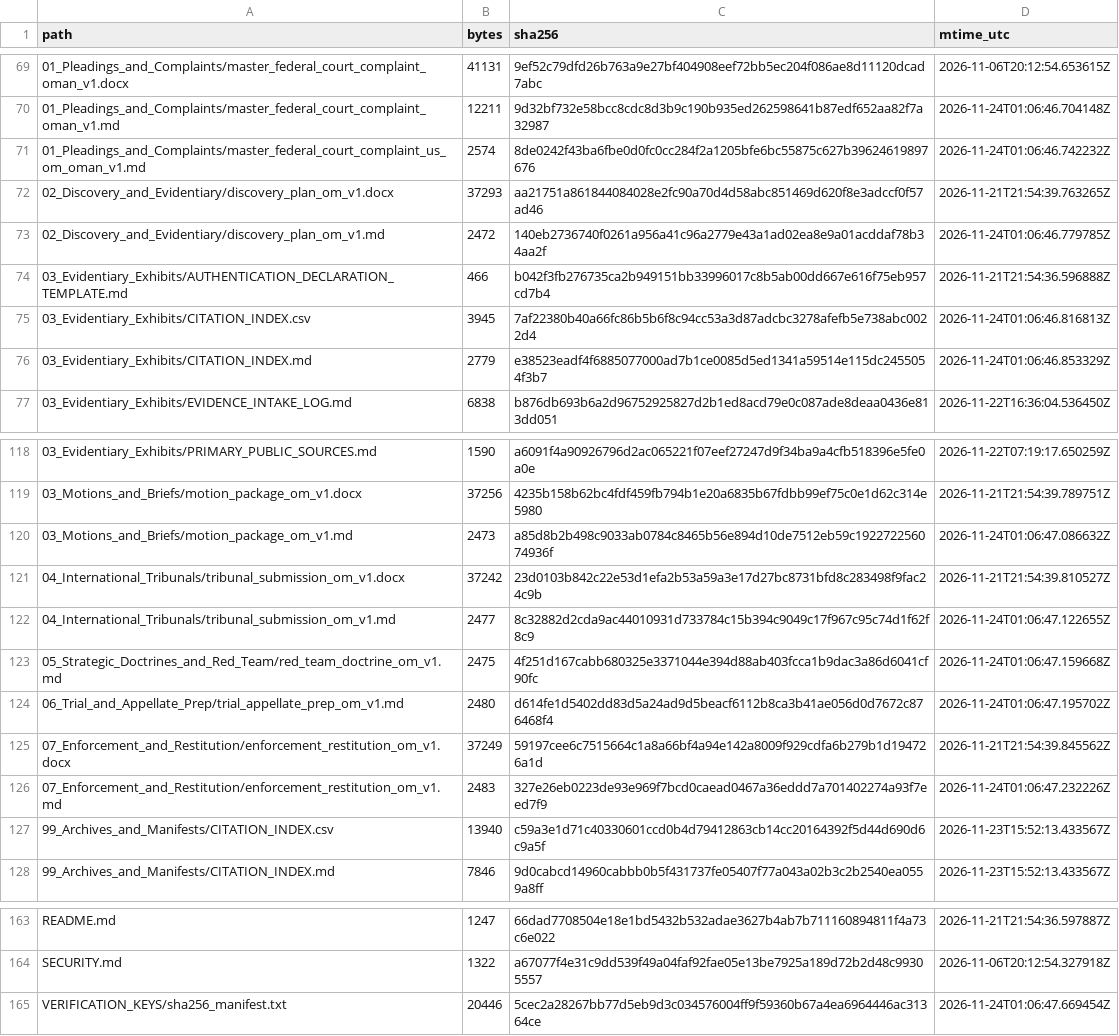
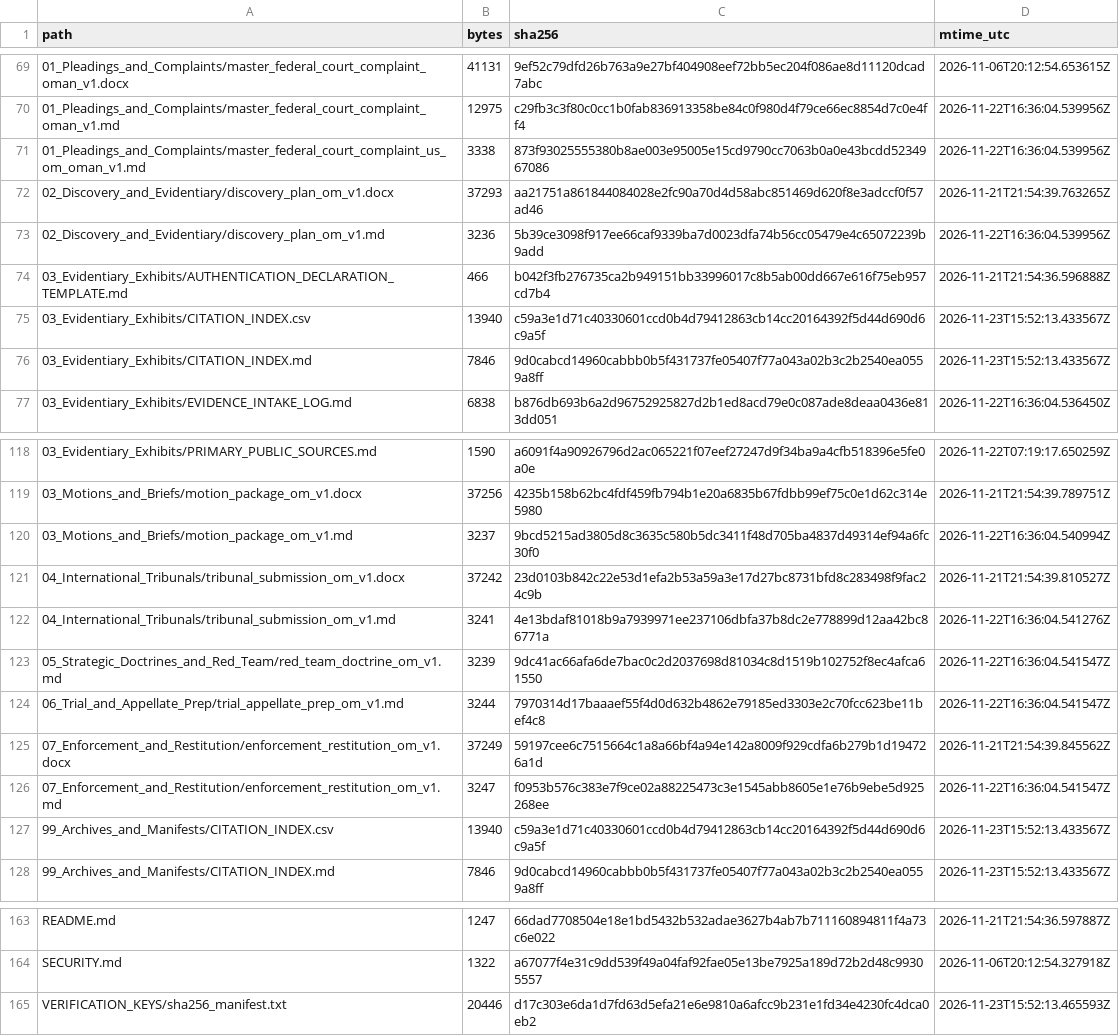
Before and after one commit to GlobalRestitutionAlliance/asia-us-om-oman-master-litigation, a CSV file: 99_Archives_and_Manifests/MANIFEST_SHA256.csv, drawn as a sheet; only a part is shown, gaps mark what is left out; the diff covers the shown part only.

```diff
--- a/99_Archives_and_Manifests/MANIFEST_SHA256.csv
+++ b/99_Archives_and_Manifests/MANIFEST_SHA256.csv
@@ -69,9 +69,9 @@ path,bytes,sha256,mtime_utc
 01_Pleadings_and_Complaints/master_federal_court_complaint_oman_v1.docx,41131,9ef52c79dfd26b763a9e27bf404908eef72bb5ec204f086ae8d11120dcad7abc,2026-11-06T20:12:54.653615Z
-01_Pleadings_and_Complaints/master_federal_court_complaint_oman_v1.md,12211,9d32bf732e58bcc8cdc8d3b9c190b935ed262598641b87edf652aa82f7a32987,2026-11-24T01:06:46.704148Z
-01_Pleadings_and_Complaints/master_federal_court_complaint_us_om_oman_v1.md,2574,8de0242f43ba6fbe0d0fc0cc284f2a1205bfe6bc55875c627b39624619897676,2026-11-24T01:06:46.742232Z
+01_Pleadings_and_Complaints/master_federal_court_complaint_oman_v1.md,12975,c29fb3c3f80c0cc1b0fab836913358be84c0f980d4f79ce66ec8854d7c0e4ff4,2026-11-22T16:36:04.539956Z
+01_Pleadings_and_Complaints/master_federal_court_complaint_us_om_oman_v1.md,3338,873f93025555380b8ae003e95005e15cd9790cc7063b0a0e43bcdd5234967086,2026-11-22T16:36:04.539956Z
 02_Discovery_and_Evidentiary/discovery_plan_om_v1.docx,37293,aa21751a861844084028e2fc90a70d4d58abc851469d620f8e3adccf0f57ad46,2026-11-21T21:54:39.763265Z
-02_Discovery_and_Evidentiary/discovery_plan_om_v1.md,2472,140eb2736740f0261a956a41c96a2779e43a1ad02ea8e9a01acddaf78b34aa2f,2026-11-24T01:06:46.779785Z
+02_Discovery_and_Evidentiary/discovery_plan_om_v1.md,3236,5b39ce3098f917ee66caf9339ba7d0023dfa74b56cc05479e4c65072239b9add,2026-11-22T16:36:04.539956Z
 03_Evidentiary_Exhibits/AUTHENTICATION_DECLARATION_TEMPLATE.md,466,b042f3fb276735ca2b949151bb33996017c8b5ab00dd667e616f75eb957cd7b4,2026-11-21T21:54:36.596888Z
-03_Evidentiary_Exhibits/CITATION_INDEX.csv,3945,7af22380b40a66fc86b5b6f8c94cc53a3d87adcbc3278afefb5e738abc0022d4,2026-11-24T01:06:46.816813Z
-03_Evidentiary_Exhibits/CITATION_INDEX.md,2779,e38523eadf4f6885077000ad7b1ce0085d5ed1341a59514e115dc2455054f3b7,2026-11-24T01:06:46.853329Z
+03_Evidentiary_Exhibits/CITATION_INDEX.csv,13940,c59a3e1d71c40330601ccd0b4d79412863cb14cc20164392f5d44d690d6c9a5f,2026-11-23T15:52:13.433567Z
+03_Evidentiary_Exhibits/CITATION_INDEX.md,7846,9d0cabcd14960cabbb0b5f431737fe05407f77a043a02b3c2b2540ea0559a8ff,2026-11-23T15:52:13.433567Z
 03_Evidentiary_Exhibits/EVIDENCE_INTAKE_LOG.md,6838,b876db693b6a2d96752925827d2b1ed8acd79e0c087ade8deaa0436e813dd051,2026-11-22T16:36:04.536450Z
@@ -119,9 +119,9 @@ path,bytes,sha256,mtime_utc
 03_Motions_and_Briefs/motion_package_om_v1.docx,37256,4235b158b62bc4fdf459fb794b1e20a6835b67fdbb99ef75c0e1d62c314e5980,2026-11-21T21:54:39.789751Z
-03_Motions_and_Briefs/motion_package_om_v1.md,2473,a85d8b2b498c9033ab0784c8465b56e894d10de7512eb59c192272256074936f,2026-11-24T01:06:47.086632Z
+03_Motions_and_Briefs/motion_package_om_v1.md,3237,9bcd5215ad3805d8c3635c580b5dc3411f48d705ba4837d49314ef94a6fc30f0,2026-11-22T16:36:04.540994Z
 04_International_Tribunals/tribunal_submission_om_v1.docx,37242,23d0103b842c22e53d1efa2b53a59a3e17d27bc8731bfd8c283498f9fac24c9b,2026-11-21T21:54:39.810527Z
-04_International_Tribunals/tribunal_submission_om_v1.md,2477,8c32882d2cda9ac44010931d733784c15b394c9049c17f967c95c74d1f62f8c9,2026-11-24T01:06:47.122655Z
-05_Strategic_Doctrines_and_Red_Team/red_team_doctrine_om_v1.md,2475,4f251d167cabb680325e3371044e394d88ab403fcca1b9dac3a86d6041cf90fc,2026-11-24T01:06:47.159668Z
-06_Trial_and_Appellate_Prep/trial_appellate_prep_om_v1.md,2480,d614fe1d5402dd83d5a24ad9d5beacf6112b8ca3b41ae056d0d7672c876468f4,2026-11-24T01:06:47.195702Z
+04_International_Tribunals/tribunal_submission_om_v1.md,3241,4e13bdaf81018b9a7939971ee237106dbfa37b8dc2e778899d12aa42bc86771a,2026-11-22T16:36:04.541276Z
+05_Strategic_Doctrines_and_Red_Team/red_team_doctrine_om_v1.md,3239,9dc41ac66afa6de7bac0c2d2037698d81034c8d1519b102752f8ec4afca61550,2026-11-22T16:36:04.541547Z
+06_Trial_and_Appellate_Prep/trial_appellate_prep_om_v1.md,3244,7970314d17baaaef55f4d0d632b4862e79185ed3303e2c70fcc623be11bef4c8,2026-11-22T16:36:04.541547Z
 07_Enforcement_and_Restitution/enforcement_restitution_om_v1.docx,37249,59197cee6c7515664c1a8a66bf4a94e142a8009f929cdfa6b279b1d194726a1d,2026-11-21T21:54:39.845562Z
-07_Enforcement_and_Restitution/enforcement_restitution_om_v1.md,2483,327e26eb0223de93e969f7bcd0caead0467a36eddd7a701402274a93f7eed7f9,2026-11-24T01:06:47.232226Z
+07_Enforcement_and_Restitution/enforcement_restitution_om_v1.md,3247,f0953b576c383e7f9ce02a88225473c3e1545abb8605e1e76b9ebe5d925268ee,2026-11-22T16:36:04.541547Z
 99_Archives_and_Manifests/CITATION_INDEX.csv,13940,c59a3e1d71c40330601ccd0b4d79412863cb14cc20164392f5d44d690d6c9a5f,2026-11-23T15:52:13.433567Z
@@ -164,2 +164,2 @@ README.md,1247,66dad7708504e18e1bd5432b532adae3627b4ab7b711160894811f4a73c6e022,
 SECURITY.md,1322,a67077f4e31c9dd539f49a04faf92fae05e13be7925a189d72b2d48c99305557,2026-11-06T20:12:54.327918Z
-VERIFICATION_KEYS/sha256_manifest.txt,20446,5cec2a28267bb77d5eb9d3c034576004ff9f59360b67a4ea6964446ac31364ce,2026-11-24T01:06:47.669454Z
+VERIFICATION_KEYS/sha256_manifest.txt,20446,d17c303e6da1d7fd63d5efa21e6e9810a6afcc9b231e1fd34e4230fc4dca0eb2,2026-11-23T15:52:13.465593Z
```
Also changed, not shown: 33 edited cells elsewhere in this file, 00_Master_Knowledge_Base/Master_Oman_Restitution_Crosswalk_Matrix.csv, 21 other files.
